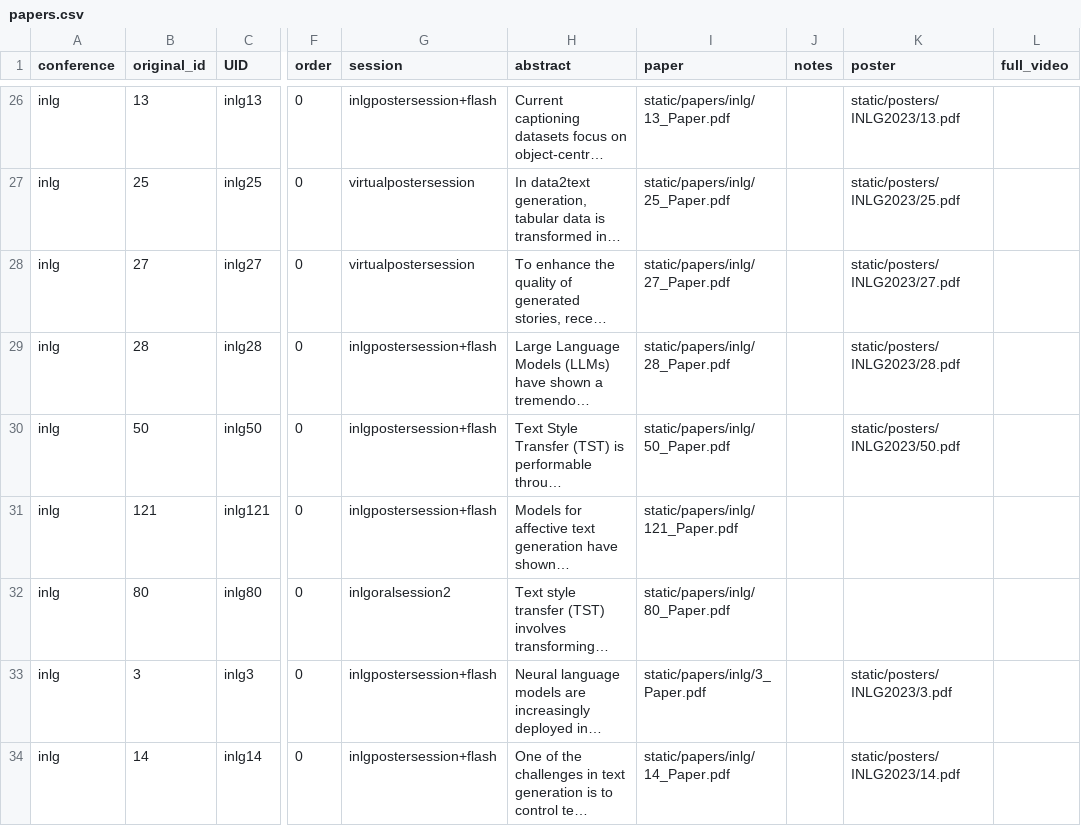
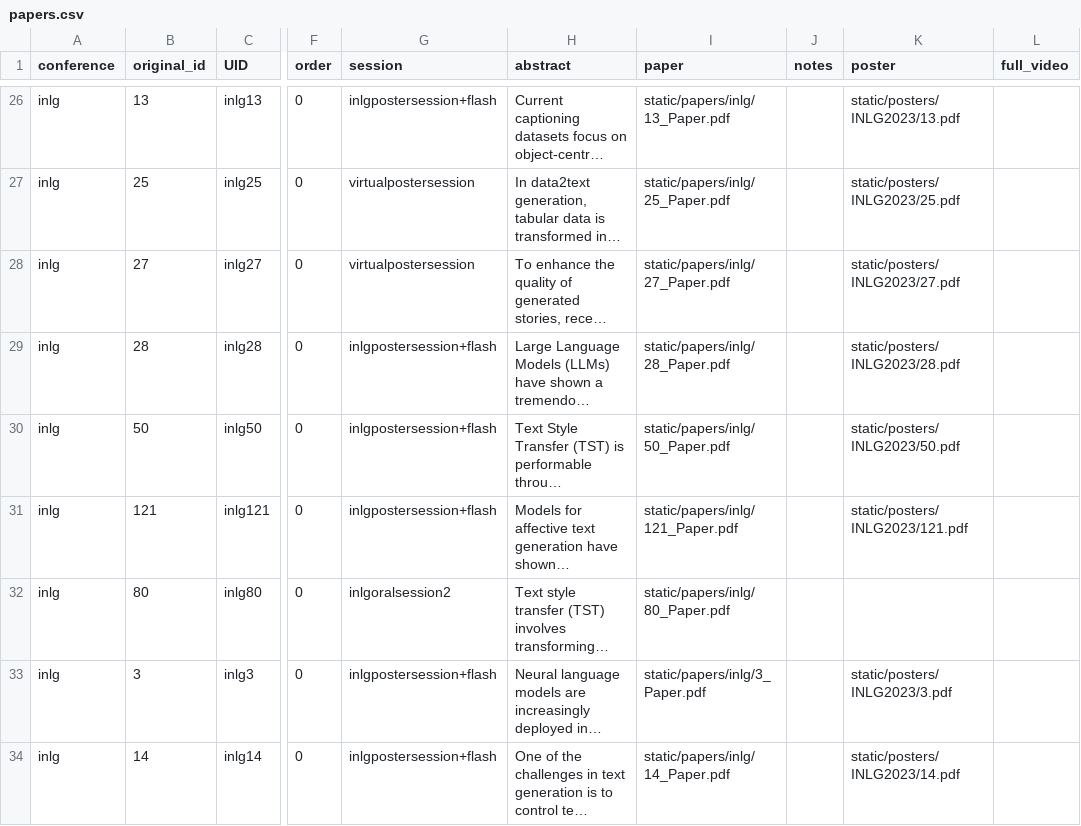
Before and after one commit to sigdialinlg2023/sigdialinlg2023.github.io, a CSV file: sitedata/papers.csv, drawn as a sheet; only a part is shown, gaps mark what is left out; long unchanged cells end in …; the diff names each change by its address in the sheet, - before the commit and + after, or states it on an @@ line.

Commit message:
fix posters

```diff
--- a/sitedata/papers.csv
+++ b/sitedata/papers.csv
-K31 (poster): (empty)
+K31 (poster): static/posters/INLG2023/121.pdf
```
Also changed, not shown: 2 other files.
